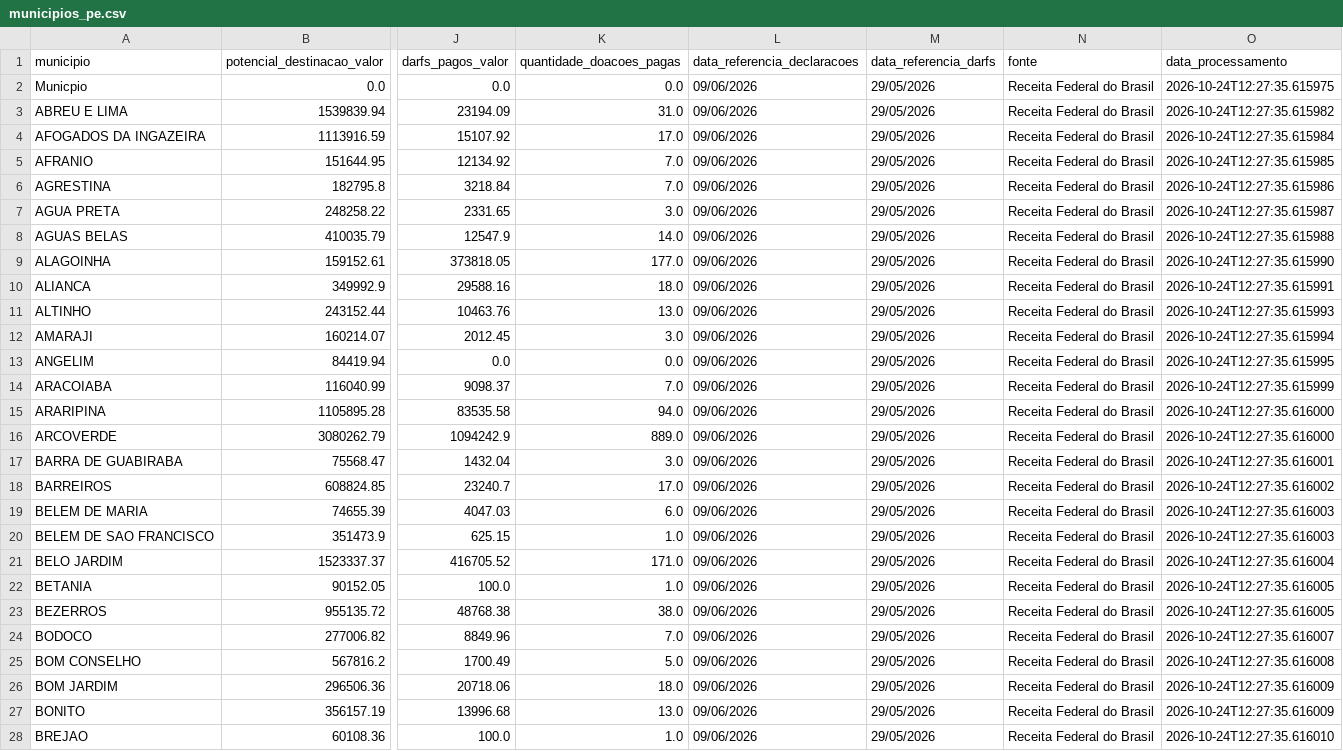
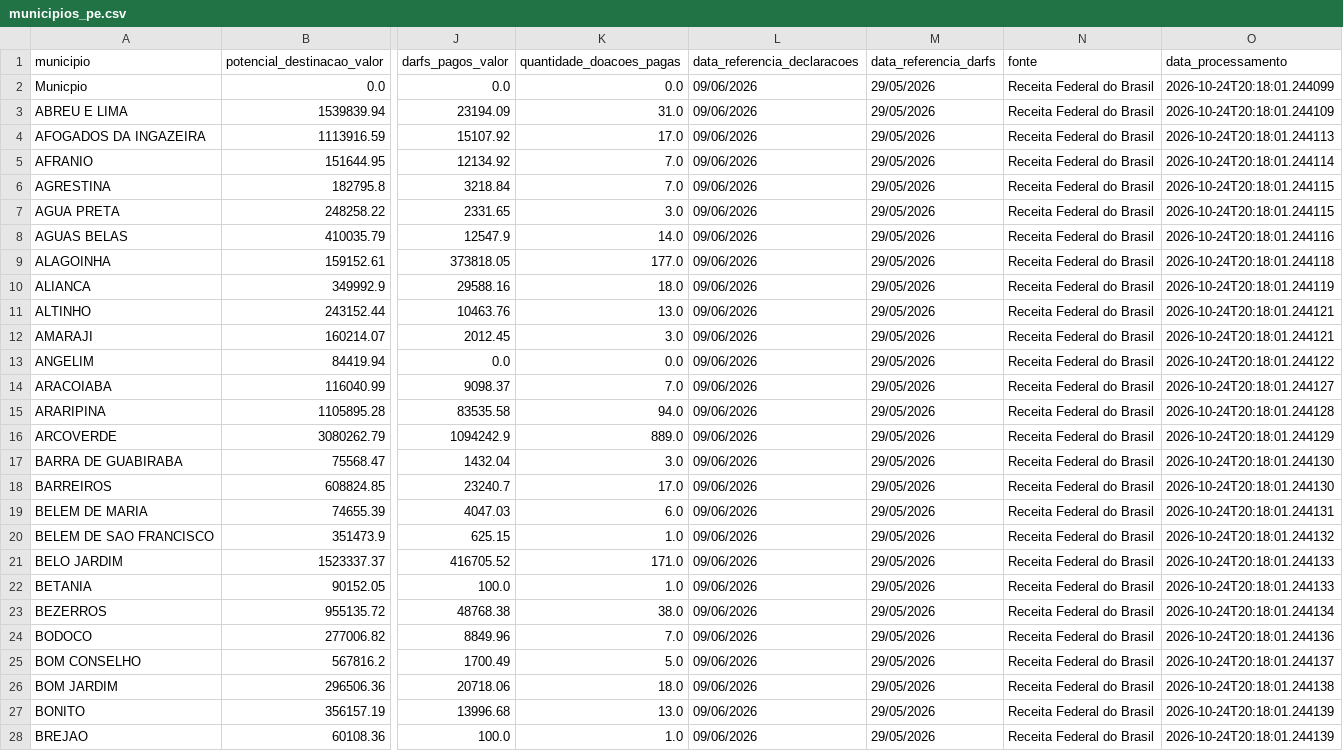
Before and after one commit to jailtonraniere/contador-do-bem-recife, a CSV file: municipios_pe.csv, drawn as a sheet; only a part is shown, gaps mark what is left out; the diff covers the shown part only; the diff names each change by its address in the sheet, - before the commit and + after, or states it on an @@ line.

```diff
--- a/municipios_pe.csv
+++ b/municipios_pe.csv
-O2 (data_processamento): 2026-10-24T12:27:35.615975
+O2 (data_processamento): 2026-10-24T20:18:01.244099
-O3 (data_processamento): 2026-10-24T12:27:35.615982
+O3 (data_processamento): 2026-10-24T20:18:01.244109
-O4 (data_processamento): 2026-10-24T12:27:35.615984
+O4 (data_processamento): 2026-10-24T20:18:01.244113
-O5 (data_processamento): 2026-10-24T12:27:35.615985
+O5 (data_processamento): 2026-10-24T20:18:01.244114
-O6 (data_processamento): 2026-10-24T12:27:35.615986
+O6 (data_processamento): 2026-10-24T20:18:01.244115
-O7 (data_processamento): 2026-10-24T12:27:35.615987
+O7 (data_processamento): 2026-10-24T20:18:01.244115
-O8 (data_processamento): 2026-10-24T12:27:35.615988
+O8 (data_processamento): 2026-10-24T20:18:01.244116
-O9 (data_processamento): 2026-10-24T12:27:35.615990
+O9 (data_processamento): 2026-10-24T20:18:01.244118
-O10 (data_processamento): 2026-10-24T12:27:35.615991
+O10 (data_processamento): 2026-10-24T20:18:01.244119
-O11 (data_processamento): 2026-10-24T12:27:35.615993
+O11 (data_processamento): 2026-10-24T20:18:01.244121
-O12 (data_processamento): 2026-10-24T12:27:35.615994
+O12 (data_processamento): 2026-10-24T20:18:01.244121
-O13 (data_processamento): 2026-10-24T12:27:35.615995
+O13 (data_processamento): 2026-10-24T20:18:01.244122
-O14 (data_processamento): 2026-10-24T12:27:35.615999
+O14 (data_processamento): 2026-10-24T20:18:01.244127
-O15 (data_processamento): 2026-10-24T12:27:35.616000
+O15 (data_processamento): 2026-10-24T20:18:01.244128
-O16 (data_processamento): 2026-10-24T12:27:35.616000
+O16 (data_processamento): 2026-10-24T20:18:01.244129
-O17 (data_processamento): 2026-10-24T12:27:35.616001
+O17 (data_processamento): 2026-10-24T20:18:01.244130
-O18 (data_processamento): 2026-10-24T12:27:35.616002
+O18 (data_processamento): 2026-10-24T20:18:01.244130
-O19 (data_processamento): 2026-10-24T12:27:35.616003
+O19 (data_processamento): 2026-10-24T20:18:01.244131
-O20 (data_processamento): 2026-10-24T12:27:35.616003
+O20 (data_processamento): 2026-10-24T20:18:01.244132
-O21 (data_processamento): 2026-10-24T12:27:35.616004
+O21 (data_processamento): 2026-10-24T20:18:01.244133
-O22 (data_processamento): 2026-10-24T12:27:35.616005
+O22 (data_processamento): 2026-10-24T20:18:01.244133
-O23 (data_processamento): 2026-10-24T12:27:35.616005
+O23 (data_processamento): 2026-10-24T20:18:01.244134
-O24 (data_processamento): 2026-10-24T12:27:35.616007
+O24 (data_processamento): 2026-10-24T20:18:01.244136
-O25 (data_processamento): 2026-10-24T12:27:35.616008
+O25 (data_processamento): 2026-10-24T20:18:01.244137
-O26 (data_processamento): 2026-10-24T12:27:35.616009
+O26 (data_processamento): 2026-10-24T20:18:01.244138
-O27 (data_processamento): 2026-10-24T12:27:35.616009
+O27 (data_processamento): 2026-10-24T20:18:01.244139
-O28 (data_processamento): 2026-10-24T12:27:35.616010
+O28 (data_processamento): 2026-10-24T20:18:01.244139
```
Also changed, not shown: 160 edited cells elsewhere in this file, 3 other files.
